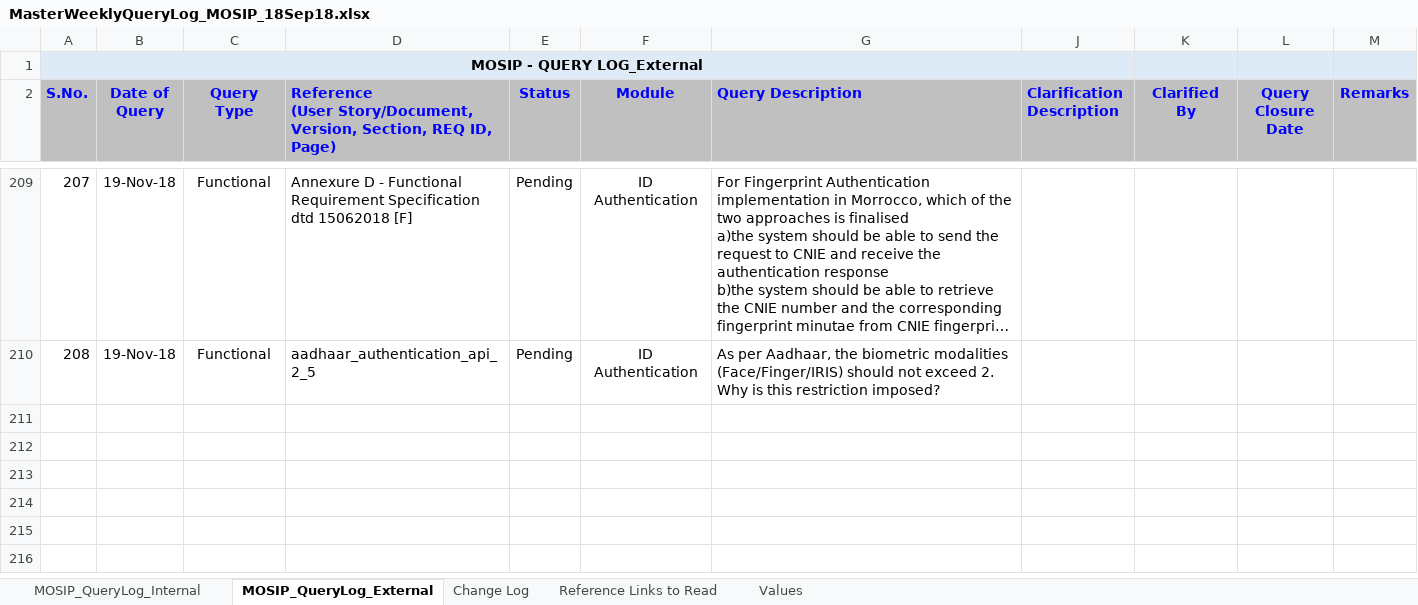
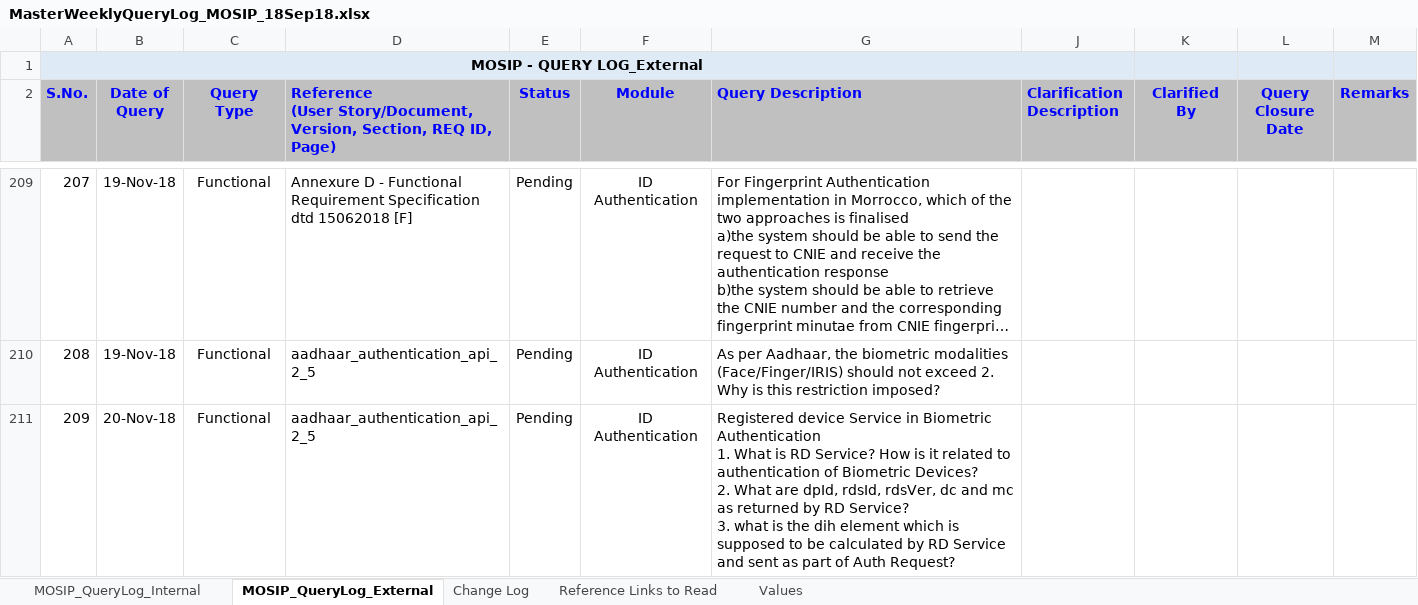
Before and after one commit to jpnayak007/commons, an Excel workbook: requirements/MasterWeeklyQueryLog_MOSIP_18Sep18.xlsx, sheet MOSIP_QueryLog_External, drawn as a sheet; only a part is shown, gaps mark what is left out; long unchanged cells end in …; values as stored, in another font and other column widths than the file's, no borders; ↵ is a line break in a cell; the diff names each change by its address in the sheet, - before the commit and + after, or states it on an @@ line.

Commit message:
Updated ID Authentication questions
Former-commit-id: 0532e12c20f6d0373fa1592bae231f34bdc7bb3f

```diff
--- a/requirements/MasterWeeklyQueryLog_MOSIP_18Sep18.xlsx (sheet MOSIP_QueryLog_External)
+++ b/requirements/MasterWeeklyQueryLog_MOSIP_18Sep18.xlsx (sheet MOSIP_QueryLog_External)
+row 211: 209 | 20-Nov-18 | Functional | aadhaar_authentication_api_2_5 | Pending | ID Authentication | Registered device Service in Biometric Authentication ↵ 1. What is RD Service? How is it related to authentication of Biometric Devices? ↵ 2. What are dpId, rdsId, rdsVer, dc and mc as returned by RD Service? ↵ 3. what is the dih element which is supposed to be calculated by RD Service and sent as part of Auth Request?
```
